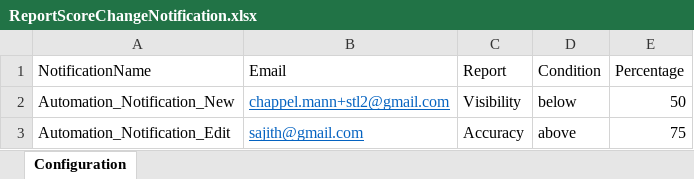
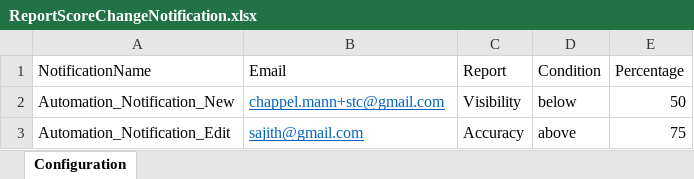
Before and after one commit to DAC-Projects/DACAutomation, an Excel workbook: data/ReportScoreChangeNotification.xlsx, sheet Configuration, drawn as a sheet; values as stored, in another font and other column widths than the file's, no borders; the diff names each change by its address in the sheet, - before the commit and + after, or states it on an @@ line.

```diff
--- a/data/ReportScoreChangeNotification.xlsx (sheet Configuration)
+++ b/data/ReportScoreChangeNotification.xlsx (sheet Configuration)
-B2 (Email): chappel.mann+stl2@gmail.com
+B2 (Email): chappel.mann+stc@gmail.com
```
Also changed, not shown: 6 other files.
